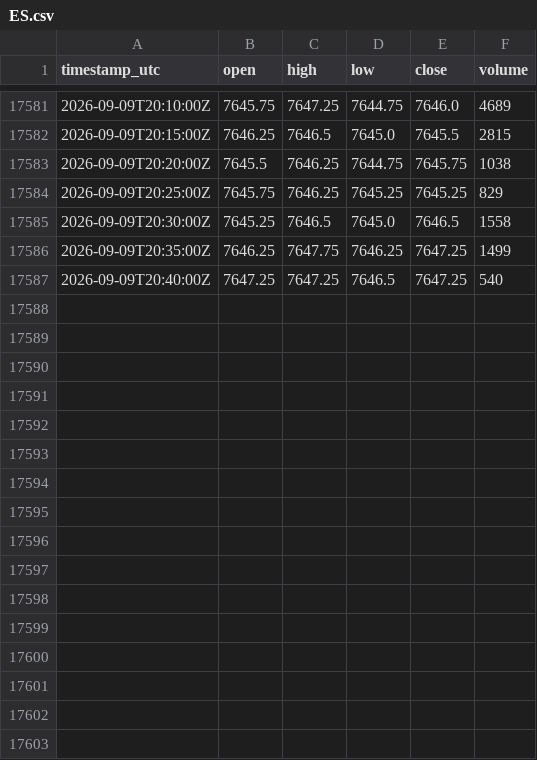
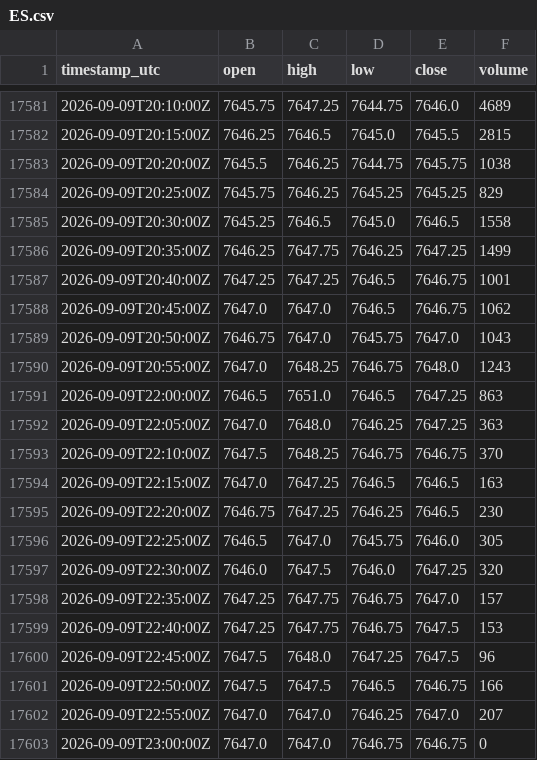
Before and after one commit to cjosh4toyotas-stack/silver-bullet-backtest, a CSV file: data/markets/ES.csv, drawn as a sheet; only a part is shown, gaps mark what is left out.

```diff
--- a/data/markets/ES.csv
+++ b/data/markets/ES.csv
@@ -17586,2 +17586,18 @@ timestamp_utc,open,high,low,close,volume
 2026-09-09T20:35:00Z,7646.25,7647.75,7646.25,7647.25,1499
-2026-09-09T20:40:00Z,7647.25,7647.25,7646.5,7647.25,540
+2026-09-09T20:40:00Z,7647.25,7647.25,7646.5,7646.75,1001
+2026-09-09T20:45:00Z,7647.0,7647.0,7646.5,7646.75,1062
+2026-09-09T20:50:00Z,7646.75,7647.0,7645.75,7647.0,1043
+2026-09-09T20:55:00Z,7647.0,7648.25,7646.75,7648.0,1243
+2026-09-09T22:00:00Z,7646.5,7651.0,7646.5,7647.25,863
+2026-09-09T22:05:00Z,7647.0,7648.0,7646.25,7647.25,363
+2026-09-09T22:10:00Z,7647.5,7648.25,7646.75,7646.75,370
+2026-09-09T22:15:00Z,7647.0,7647.25,7646.5,7646.5,163
+2026-09-09T22:20:00Z,7646.75,7647.25,7646.25,7646.5,230
+2026-09-09T22:25:00Z,7646.5,7647.0,7645.75,7646.0,305
+2026-09-09T22:30:00Z,7646.0,7647.5,7646.0,7647.25,320
+2026-09-09T22:35:00Z,7647.25,7647.75,7646.75,7647.0,157
+2026-09-09T22:40:00Z,7647.25,7647.75,7646.75,7647.5,153
+2026-09-09T22:45:00Z,7647.5,7648.0,7647.25,7647.5,96
+2026-09-09T22:50:00Z,7647.5,7647.5,7646.5,7646.75,166
+2026-09-09T22:55:00Z,7647.0,7647.0,7646.25,7647.0,207
+2026-09-09T23:00:00Z,7647.0,7647.0,7646.75,7646.75,0
```
Also changed, not shown: data/markets/CL.csv, 5 other files.
